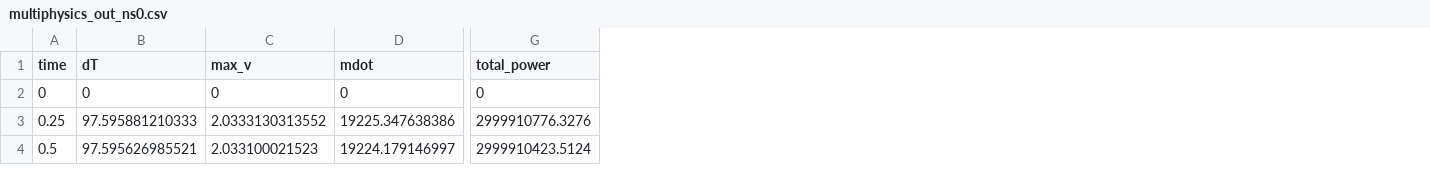
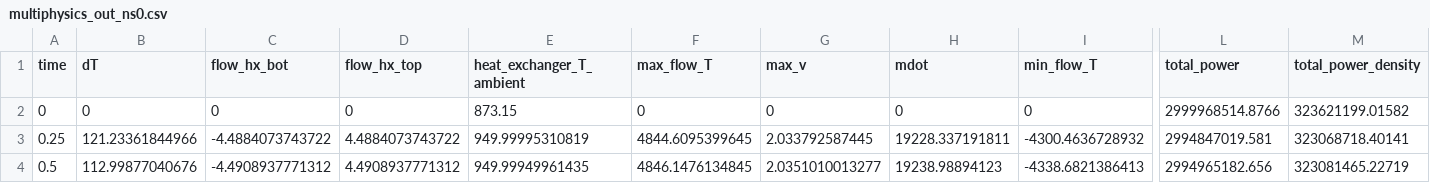
Before and after one commit to snschune/virtual_test_bed, a CSV file: msr/msfr/plant/transient/gold/multiphysics_out_ns0.csv, drawn as a sheet; only a part is shown, gaps mark what is left out; addresses are those after the commit; the diff covers the shown part only; the diff names each change by its address in the sheet, - before the commit and + after, or states it on an @@ line.

```diff
--- a/msr/msfr/plant/transient/gold/multiphysics_out_ns0.csv
+++ b/msr/msfr/plant/transient/gold/multiphysics_out_ns0.csv
+column C (flow_hx_bot), rows 2-4: 0 | -4.4884073743722 | -4.4908937771312
+column D (flow_hx_top), rows 2-4: 0 | 4.4884073743722 | 4.4908937771312
+column E (heat_exchanger_T_ambient), rows 2-4: 873.15 | 949.99995310819 | 949.99949961435
+column F (max_flow_T), rows 2-4: 0 | 4844.6095399645 | 4846.1476134845
+column I (min_flow_T), rows 2-4: 0 | -4300.4636728932 | -4338.6821386413
+column M (total_power_density), rows 2-4: 323621199.01582 | 323068718.40141 | 323081465.22719
-L2 (total_power): 0
+L2 (total_power): 2999968514.8766
-B3 (dT): 97.595881210333
+B3 (dT): 121.23361844966
-G3 (max_v): 2.0333130313552
+G3 (max_v): 2.033792587445
-H3 (mdot): 19225.347638386
+H3 (mdot): 19228.337191811
-L3 (total_power): 2999910776.3276
+L3 (total_power): 2994847019.581
-B4 (dT): 97.595626985521
+B4 (dT): 112.99877040676
-G4 (max_v): 2.033100021523
+G4 (max_v): 2.0351010013277
-H4 (mdot): 19224.179146997
+H4 (mdot): 19238.98894123
-L4 (total_power): 2999910423.5124
+L4 (total_power): 2994965182.656
```
Also changed, not shown: 4 edited cells elsewhere in this file, msr/msfr/plant/steady/gold/multiphysics_out_ns0.csv, msr/msfr/plant/steady/gold/multiphysics_out_ns0_sam_balance_of_plant0_csv.csv, 25 other files.
